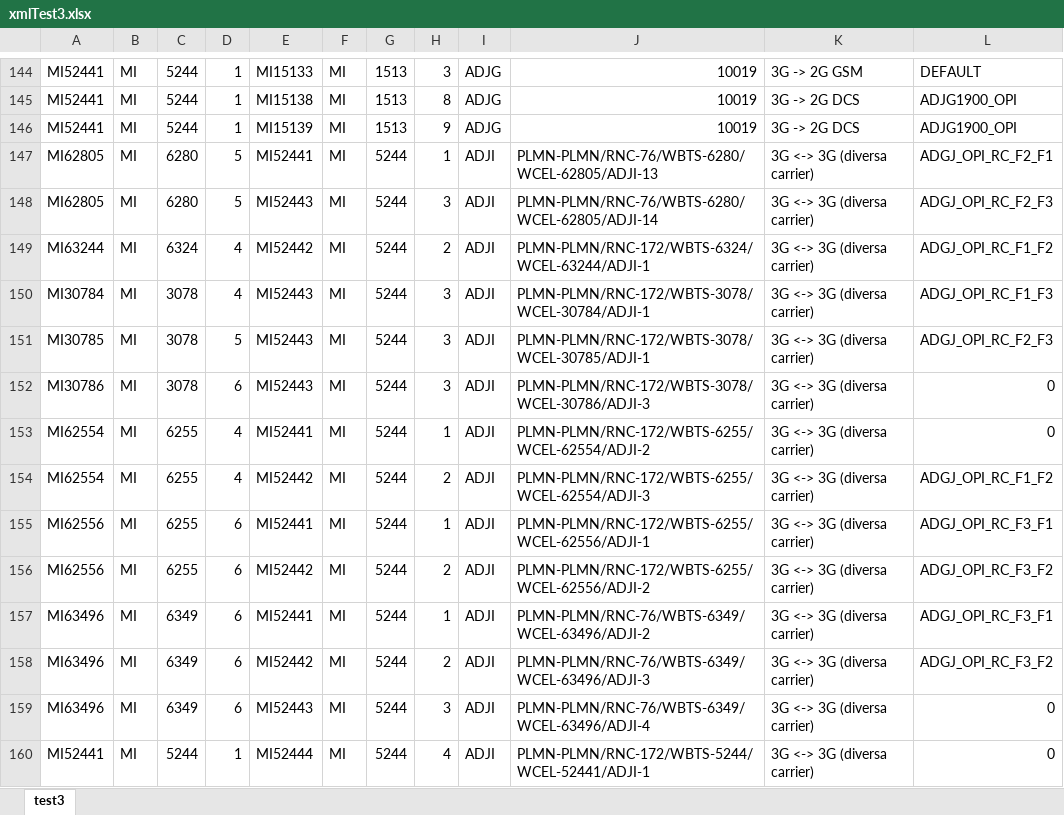
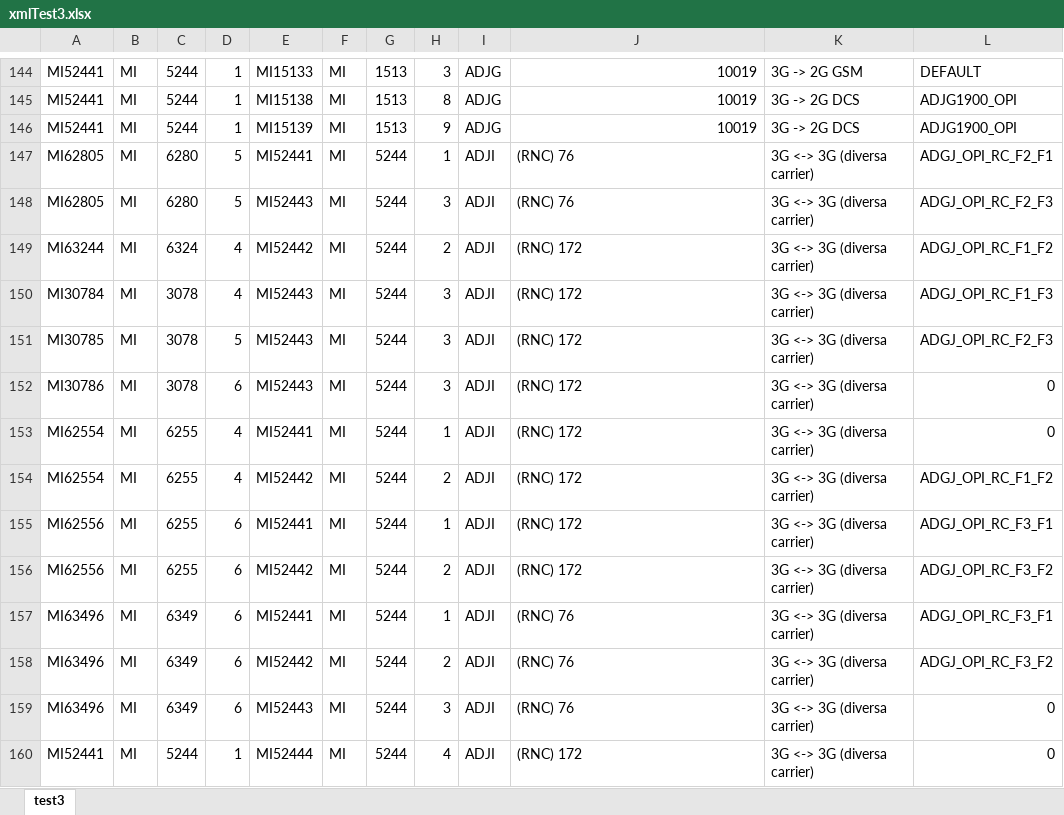
Before and after one commit to Floyd14/XML, an Excel workbook: TestXML/xmlTest3.xlsx, sheet test3, drawn as a sheet; only a part is shown, gaps mark what is left out; values as stored, in another font and other column widths than the file's, no borders; the diff covers the shown part only; the diff names each change by its address in the sheet, - before the commit and + after, or states it on an @@ line.

```diff
--- a/TestXML/xmlTest3.xlsx (sheet test3)
+++ b/TestXML/xmlTest3.xlsx (sheet test3)
-J147: PLMN-PLMN/RNC-76/WBTS-6280/WCEL-62805/ADJI-13
+J147: (RNC) 76
-J148: PLMN-PLMN/RNC-76/WBTS-6280/WCEL-62805/ADJI-14
+J148: (RNC) 76
-J149: PLMN-PLMN/RNC-172/WBTS-6324/WCEL-63244/ADJI-1
+J149: (RNC) 172
-J150: PLMN-PLMN/RNC-172/WBTS-3078/WCEL-30784/ADJI-1
+J150: (RNC) 172
-J151: PLMN-PLMN/RNC-172/WBTS-3078/WCEL-30785/ADJI-1
+J151: (RNC) 172
-J152: PLMN-PLMN/RNC-172/WBTS-3078/WCEL-30786/ADJI-3
+J152: (RNC) 172
-J153: PLMN-PLMN/RNC-172/WBTS-6255/WCEL-62554/ADJI-2
+J153: (RNC) 172
-J154: PLMN-PLMN/RNC-172/WBTS-6255/WCEL-62554/ADJI-3
+J154: (RNC) 172
-J155: PLMN-PLMN/RNC-172/WBTS-6255/WCEL-62556/ADJI-1
+J155: (RNC) 172
-J156: PLMN-PLMN/RNC-172/WBTS-6255/WCEL-62556/ADJI-2
+J156: (RNC) 172
-J157: PLMN-PLMN/RNC-76/WBTS-6349/WCEL-63496/ADJI-2
+J157: (RNC) 76
-J158: PLMN-PLMN/RNC-76/WBTS-6349/WCEL-63496/ADJI-3
+J158: (RNC) 76
-J159: PLMN-PLMN/RNC-76/WBTS-6349/WCEL-63496/ADJI-4
+J159: (RNC) 76
-J160: PLMN-PLMN/RNC-172/WBTS-5244/WCEL-52441/ADJI-1
+J160: (RNC) 172
```
Also changed, not shown: 953 edited cells elsewhere in this sheet, 1 other file.
